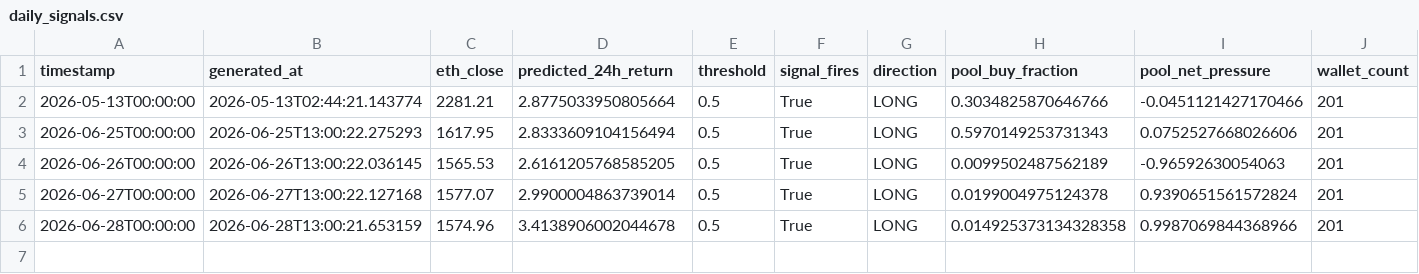
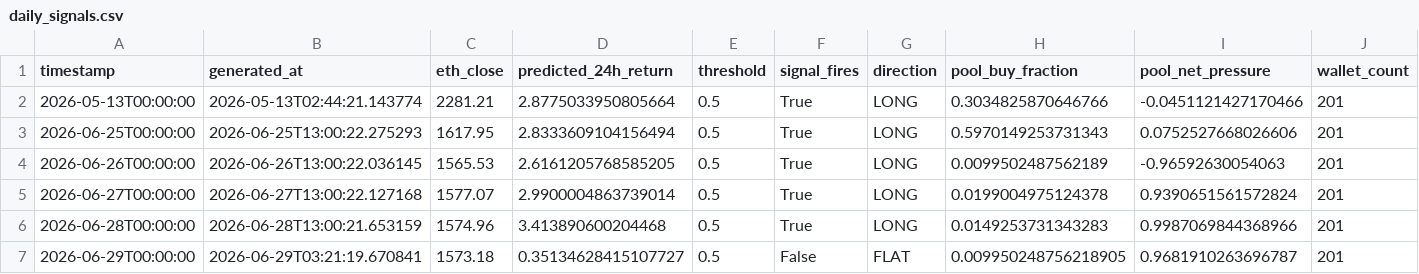
Before and after one commit to colinmchugh33/vesper_capital, a CSV file: data/live_signals/daily_signals.csv, drawn as a sheet; only a part is shown; rows hold the shown columns only; the diff names each change by its address in the sheet, - before the commit and + after, or states it on an @@ line.

Commit message:
Live signal 2026-06-29 00:00 | FLAT | pred=+0.3513% | ETH=$1,573

```diff
--- a/data/live_signals/daily_signals.csv
+++ b/data/live_signals/daily_signals.csv
-D6 (predicted_24h_return): 3.4138906002044678
+D6 (predicted_24h_return): 3.413890600204468
-H6 (pool_buy_fraction): 0.014925373134328358
+H6 (pool_buy_fraction): 0.0149253731343283
+row 7: 2026-06-29T00:00:00 | 2026-06-29T03:21:19.670841 | 1573.18 | 0.35134628415107727 | 0.5 | False | FLAT | 0.009950248756218905 | 0.9681910263696787 | 201
```
Also changed, not shown: 1 other file.
